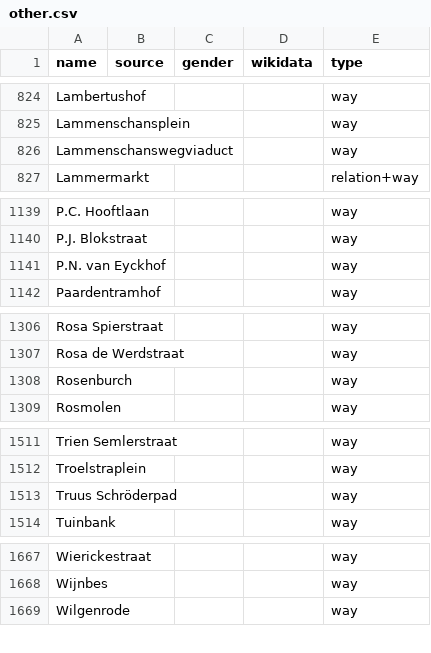
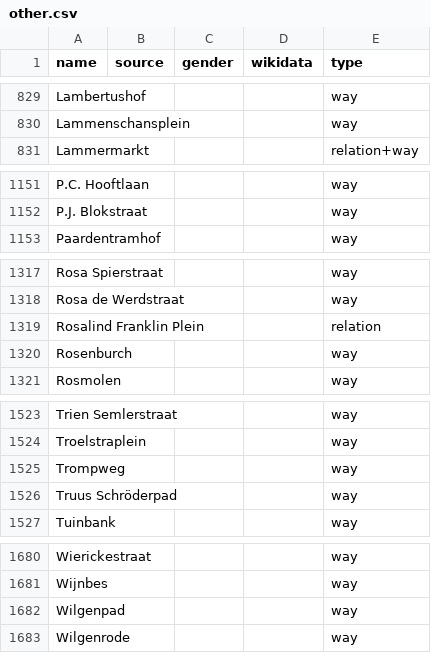
Before and after one commit to EqualStreetNames/equalstreetnames-leiden, a CSV file: data/other.csv, drawn as a sheet; only a part is shown, gaps mark what is left out; removed rows and columns are numbered as before the commit, all else as after; the diff covers the shown part only; the diff names each change by its address in the sheet, - before the commit and + after, or states it on an @@ line.

```diff
--- a/data/other.csv
+++ b/data/other.csv
-row 826: Lammenschanswegviaduct |  |  |  | way
-row 1141: P.N. van Eyckhof |  |  |  | way
+row 1319: Rosalind Franklin Plein |  |  |  | relation
+row 1525: Trompweg |  |  |  | way
+row 1682: Wilgenpad |  |  |  | way
```
Also changed, not shown: 15 added rows and 2 removed rows elsewhere in this file, 3 other files.
